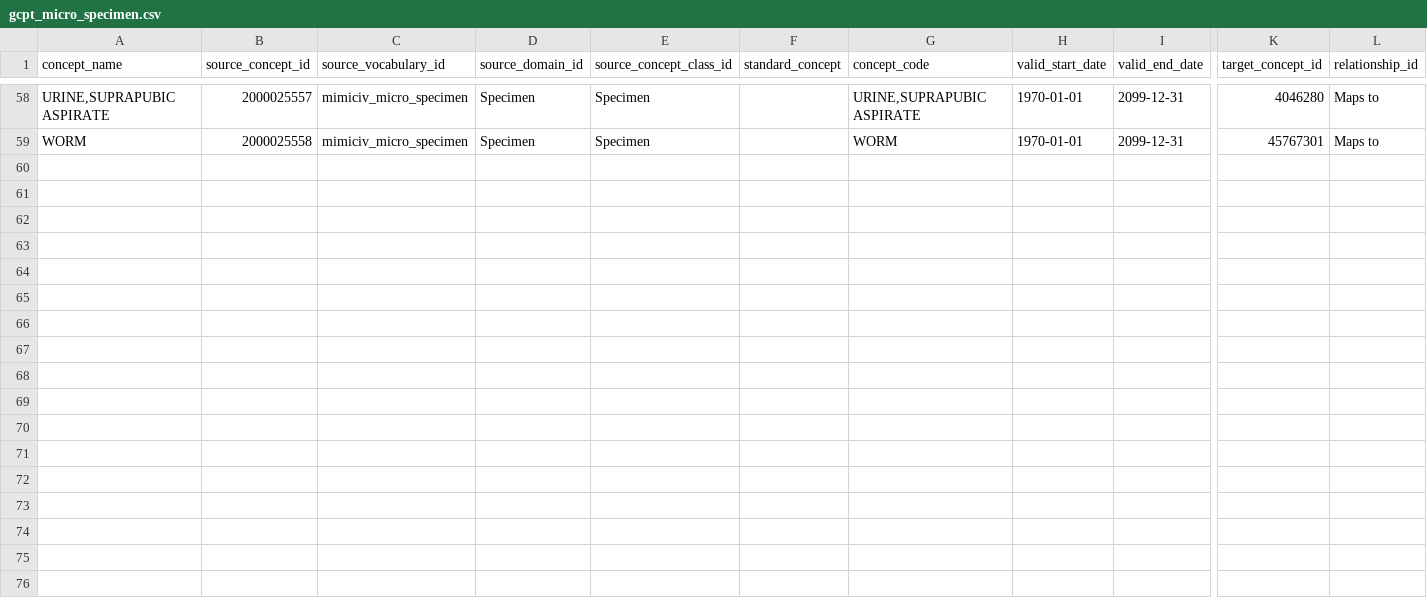
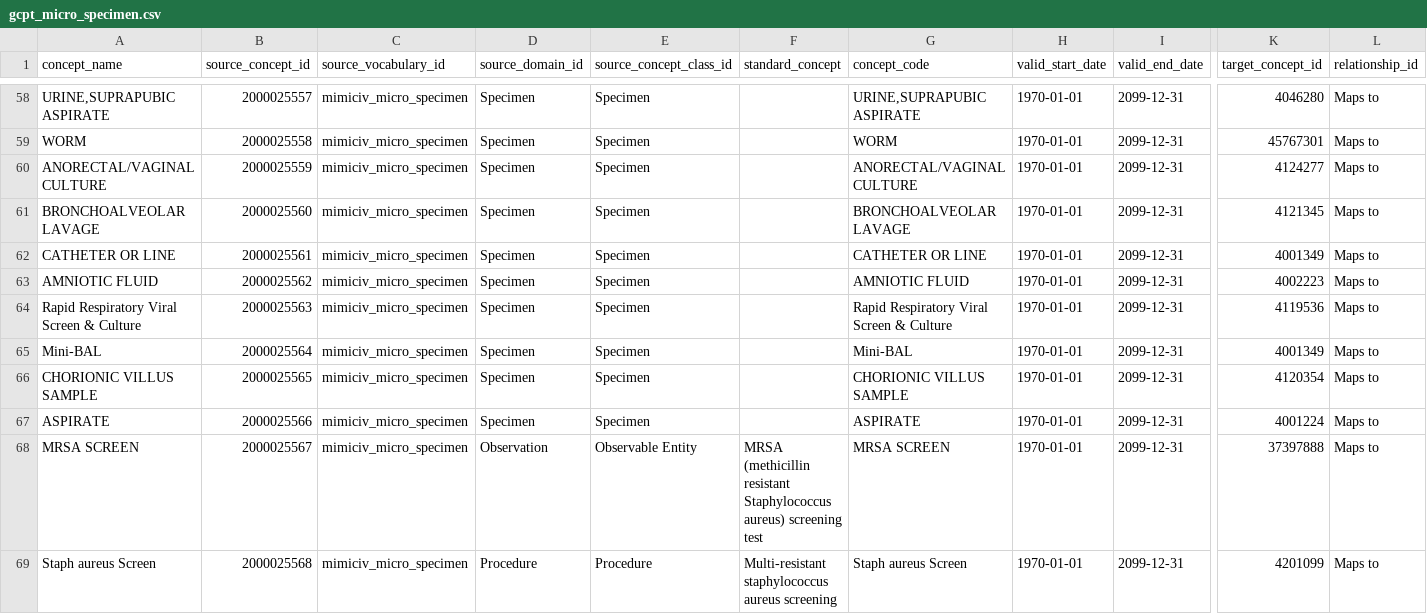
Before and after one commit to OHDSI/MIMIC, a CSV file: custom_mapping_csv/gcpt_micro_specimen.csv, drawn as a sheet; only a part is shown, gaps mark what is left out; rows hold the shown columns only; the diff names each change by its address in the sheet, - before the commit and + after, or states it on an @@ line.

```diff
--- a/custom_mapping_csv/gcpt_micro_specimen.csv
+++ b/custom_mapping_csv/gcpt_micro_specimen.csv
+row 60: ANORECTAL/VAGINAL CULTURE | 2000025559 | mimiciv_micro_specimen | Specimen | Specimen |  | ANORECTAL/VAGINAL CULTURE | 1970-01-01 | 2099-12-31 | 4124277 | Maps to
+row 61: BRONCHOALVEOLAR LAVAGE | 2000025560 | mimiciv_micro_specimen | Specimen | Specimen |  | BRONCHOALVEOLAR LAVAGE | 1970-01-01 | 2099-12-31 | 4121345 | Maps to
+row 62: CATHETER OR LINE | 2000025561 | mimiciv_micro_specimen | Specimen | Specimen |  | CATHETER OR LINE | 1970-01-01 | 2099-12-31 | 4001349 | Maps to
+row 63: AMNIOTIC FLUID | 2000025562 | mimiciv_micro_specimen | Specimen | Specimen |  | AMNIOTIC FLUID | 1970-01-01 | 2099-12-31 | 4002223 | Maps to
+row 64: Rapid Respiratory Viral Screen & Culture | 2000025563 | mimiciv_micro_specimen | Specimen | Specimen |  | Rapid Respiratory Viral Screen & Culture | 1970-01-01 | 2099-12-31 | 4119536 | Maps to
+row 65: Mini-BAL | 2000025564 | mimiciv_micro_specimen | Specimen | Specimen |  | Mini-BAL | 1970-01-01 | 2099-12-31 | 4001349 | Maps to
+row 66: CHORIONIC VILLUS SAMPLE | 2000025565 | mimiciv_micro_specimen | Specimen | Specimen |  | CHORIONIC VILLUS SAMPLE | 1970-01-01 | 2099-12-31 | 4120354 | Maps to
+row 67: ASPIRATE | 2000025566 | mimiciv_micro_specimen | Specimen | Specimen |  | ASPIRATE | 1970-01-01 | 2099-12-31 | 4001224 | Maps to
+row 68: MRSA SCREEN | 2000025567 | mimiciv_micro_specimen | Observation | Observable Entity | MRSA (methicillin resistant Staphylococcus aureus) screening test | MRSA SCREEN | 1970-01-01 | 2099-12-31 | 37397888 | Maps to
+row 69: Staph aureus Screen | 2000025568 | mimiciv_micro_specimen | Procedure | Procedure | Multi-resistant staphylococcus aureus screening | Staph aureus Screen | 1970-01-01 | 2099-12-31 | 4201099 | Maps to
```
Also changed, not shown: custom_mapping_csv/gcpt_drug_ndc.csv, custom_mapping_csv/gcpt_drug_route.csv, 40 other files.
